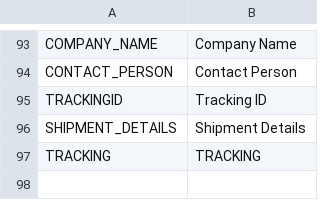
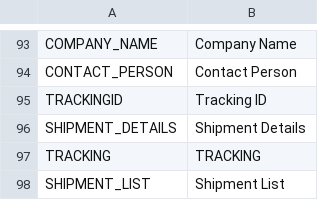
Before and after one commit to avijit-developer/languages, a CSV file: locales/en.csv, drawn as a sheet; only a part is shown, gaps mark what is left out.

```diff
--- a/locales/en.csv
+++ b/locales/en.csv
@@ -97 +97,2 @@ SHIPMENT_DETAILS,Shipment Details
 TRACKING,TRACKING
+SHIPMENT_LIST,Shipment List
```
Also changed, not shown: locales/de.csv.
